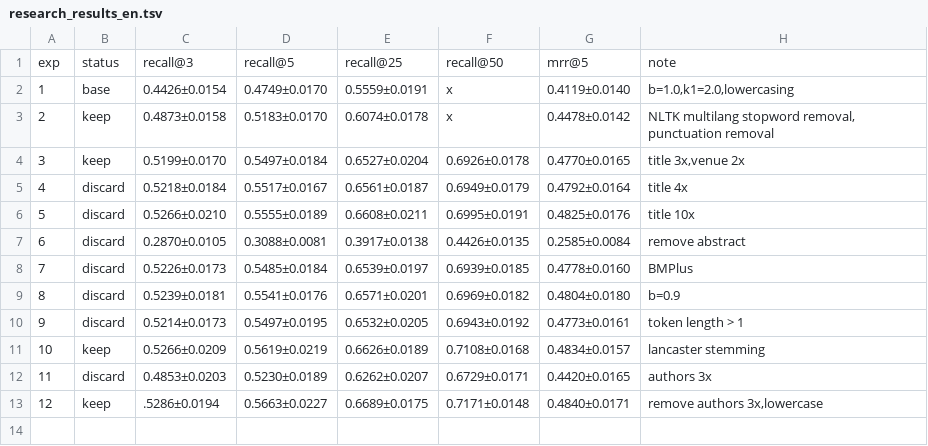
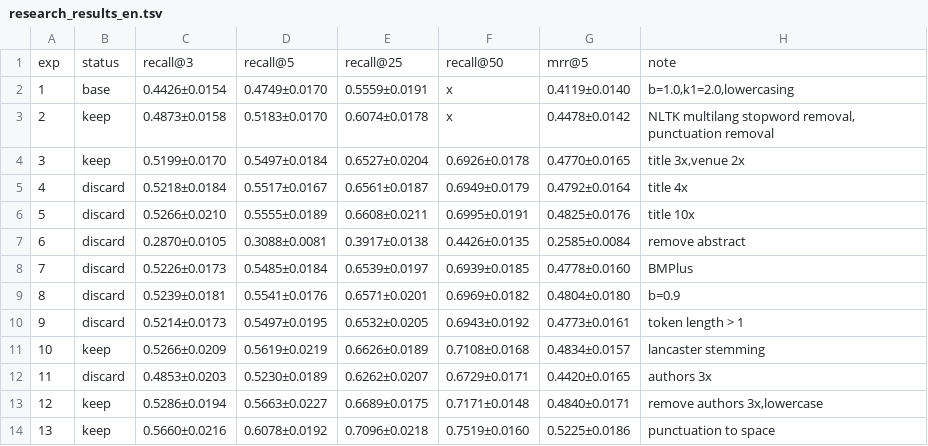
Before and after one commit to mattiaskvist/check-that-clef-2026, a TSV file: manual_research/research_results_en.tsv, drawn as a sheet.

Commit message:
exp 13: keep punctuation to space

```diff
--- a/manual_research/research_results_en.tsv
+++ b/manual_research/research_results_en.tsv
@@ -12,2 +12,3 @@ exp	status	recall@3	recall@5	recall@25	recall@50	mrr@5	note
 11	discard	0.4853±0.0203	0.5230±0.0189	0.6262±0.0207	0.6729±0.0171	0.4420±0.0165	authors 3x
-12	keep	.5286±0.0194	0.5663±0.0227	0.6689±0.0175	0.7171±0.0148	0.4840±0.0171	remove authors 3x,lowercase
+12	keep	0.5286±0.0194	0.5663±0.0227	0.6689±0.0175	0.7171±0.0148	0.4840±0.0171	remove authors 3x,lowercase
+13	keep	0.5660±0.0216	0.6078±0.0192	0.7096±0.0218	0.7519±0.0160	0.5225±0.0186	punctuation to space
```
Also changed, not shown: 1 other file.
